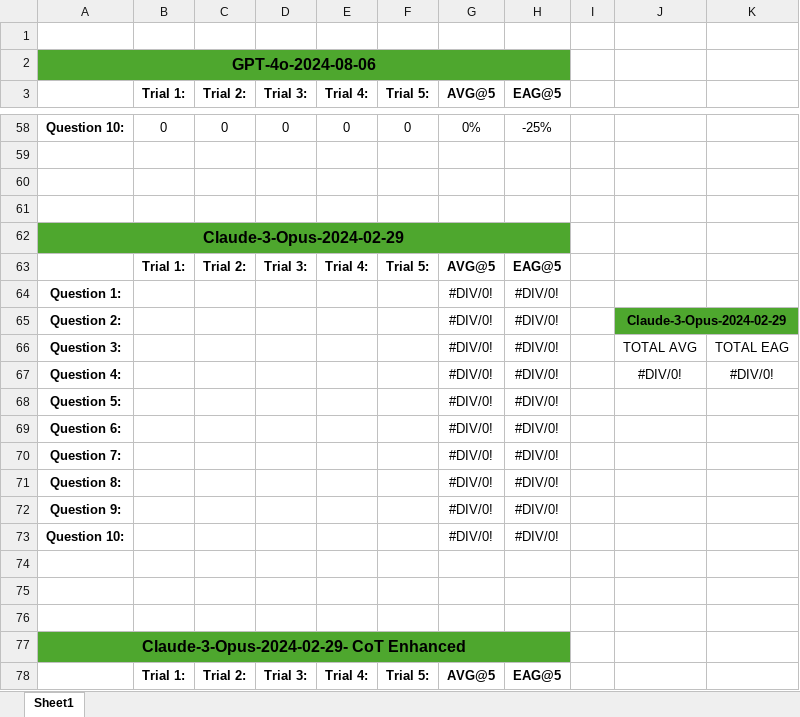
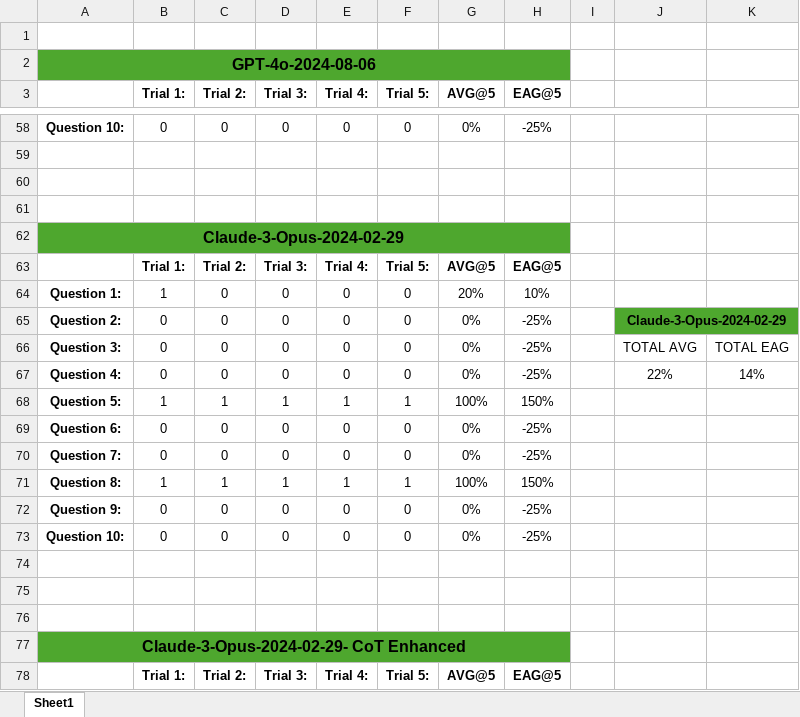
Before and after one commit to Soham4001A/GPT_Sandbox, an Excel workbook: Recursive_COT_Sandbox/Results.xlsx, sheet Sheet1, drawn as a sheet; only a part is shown, gaps mark what is left out; values as stored, in another font and other column widths than the file's, no borders; charts and pictures not drawn; removed rows and columns are numbered as before the commit, all else as after; the diff covers the shown part only; the diff names each change by its address in the sheet, - before the commit and + after, or states it on an @@ line.

```diff
--- a/Recursive_COT_Sandbox/Results.xlsx (sheet Sheet1)
+++ b/Recursive_COT_Sandbox/Results.xlsx (sheet Sheet1)
-row 64: Question 1: |  |  |  |  |  | #DIV/0! | #DIV/0!
-row 65: Question 2: |  |  |  |  |  | #DIV/0! | #DIV/0! |  | Claude-3-Opus-2024-02-29
+row 64: Question 1: | 1 | 0 | 0 | 0 | 0 | 20% | 10%
+row 65: Question 2: | 0 | 0 | 0 | 0 | 0 | 0% | -25% |  | Claude-3-Opus-2024-02-29
-B66 (Trial 1:): (empty)
+B66 (Trial 1:): 0
-C66 (Trial 2:): (empty)
+C66 (Trial 2:): 0
-D66 (Trial 3:): (empty)
+D66 (Trial 3:): 0
-E66 (Trial 4:): (empty)
+E66 (Trial 4:): 0
-F66 (Trial 5:): (empty)
+F66 (Trial 5:): 0
-G66 (AVG@5): #DIV/0!
+G66 (AVG@5): 0%
-H66 (EAG@5): #DIV/0!
+H66 (EAG@5): -25%
-row 67: Question 4: |  |  |  |  |  | #DIV/0! | #DIV/0! |  | #DIV/0! | #DIV/0!
-row 68: Question 5: |  |  |  |  |  | #DIV/0! | #DIV/0!
-row 69: Question 6: |  |  |  |  |  | #DIV/0! | #DIV/0!
-row 70: Question 7: |  |  |  |  |  | #DIV/0! | #DIV/0!
-row 71: Question 8: |  |  |  |  |  | #DIV/0! | #DIV/0!
-row 72: Question 9: |  |  |  |  |  | #DIV/0! | #DIV/0!
-row 73: Question 10: |  |  |  |  |  | #DIV/0! | #DIV/0!
+row 67: Question 4: | 0 | 0 | 0 | 0 | 0 | 0% | -25% |  | 22% | 14%
+row 68: Question 5: | 1 | 1 | 1 | 1 | 1 | 100% | 150%
+row 69: Question 6: | 0 | 0 | 0 | 0 | 0 | 0% | -25%
+row 70: Question 7: | 0 | 0 | 0 | 0 | 0 | 0% | -25%
+row 71: Question 8: | 1 | 1 | 1 | 1 | 1 | 100% | 150%
+row 72: Question 9: | 0 | 0 | 0 | 0 | 0 | 0% | -25%
+row 73: Question 10: | 0 | 0 | 0 | 0 | 0 | 0% | -25%
```
Also changed, not shown: 9 added rows, 9 removed rows and 7 edited cells elsewhere in this sheet, charts or pictures, 2 other files.
